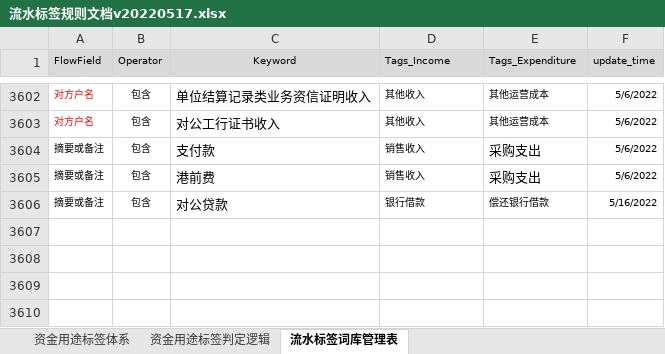
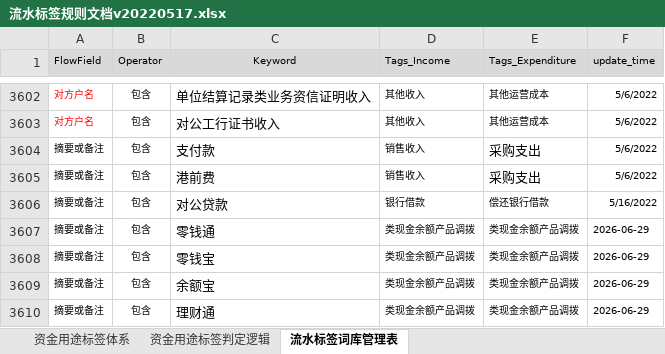
Before and after one commit to tuzhi/ymb-skill, an Excel workbook: bank-statement-standardization/references/流水标签规则文档v20220517.xlsx, sheet 流水标签词库管理表, drawn as a sheet; only a part is shown, gaps mark what is left out; values as stored, in another font and other column widths than the file's, no borders; conditional formats not drawn; the diff names each change by its address in the sheet, - before the commit and + after, or states it on an @@ line.

```diff
--- a/bank-statement-standardization/references/流水标签规则文档v20220517.xlsx (sheet 流水标签词库管理表)
+++ b/bank-statement-standardization/references/流水标签规则文档v20220517.xlsx (sheet 流水标签词库管理表)
+row 3607: 摘要或备注 | 包含 | 零钱通 | 类现金余额产品调拨 | 类现金余额产品调拨 | 2026-06-29
+row 3608: 摘要或备注 | 包含 | 零钱宝 | 类现金余额产品调拨 | 类现金余额产品调拨 | 2026-06-29
+row 3609: 摘要或备注 | 包含 | 余额宝 | 类现金余额产品调拨 | 类现金余额产品调拨 | 2026-06-29
+row 3610: 摘要或备注 | 包含 | 理财通 | 类现金余额产品调拨 | 类现金余额产品调拨 | 2026-06-29
```
Also changed, not shown: sheet 资金用途标签判定逻辑, sheet 资金用途标签体系, 2 other files.
